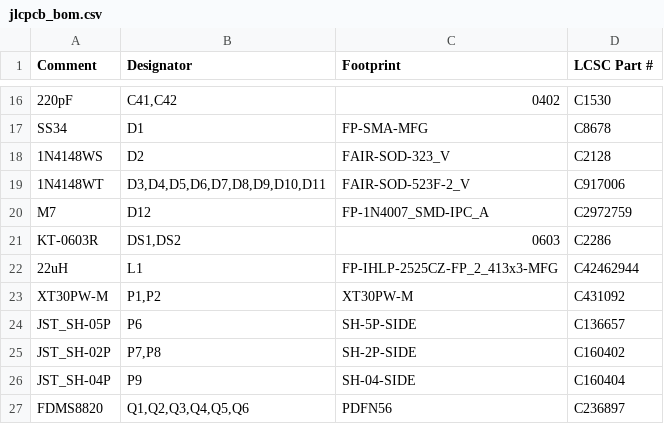
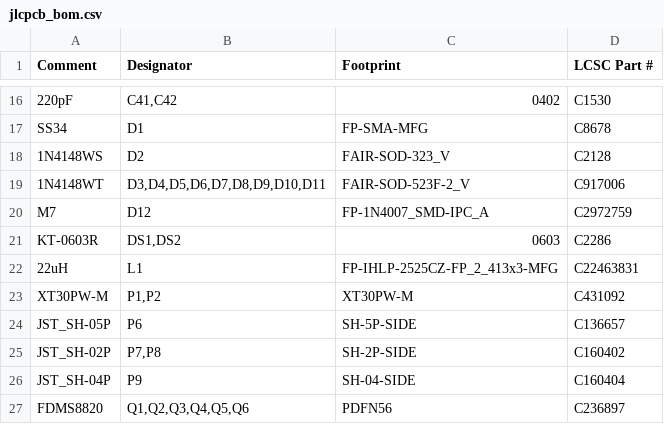
Before and after one commit to LukaGitH/stm32-FOC, a CSV file: STM32-FOC-hardware/ESC-BLDC/production/export/jlcpcb_bom.csv, drawn as a sheet; only a part is shown, gaps mark what is left out.

```diff
--- a/STM32-FOC-hardware/ESC-BLDC/production/export/jlcpcb_bom.csv
+++ b/STM32-FOC-hardware/ESC-BLDC/production/export/jlcpcb_bom.csv
@@ -21,3 +21,3 @@ M7,D12,FP-1N4007_SMD-IPC_A,C2972759
 KT-0603R,"DS1,DS2",0603,C2286
-22uH,L1,FP-IHLP-2525CZ-FP_2_413x3-MFG,C42462944
+22uH,L1,FP-IHLP-2525CZ-FP_2_413x3-MFG,C22463831
 XT30PW-M,"P1,P2",XT30PW-M,C431092
```
Also changed, not shown: STM32-FOC-hardware/ESC-BLDC/production/original_vs_kicad_component_comparison.csv, STM32-FOC-hardware/ESC-BLDC/production/selection_updates.csv, 2 other files.
